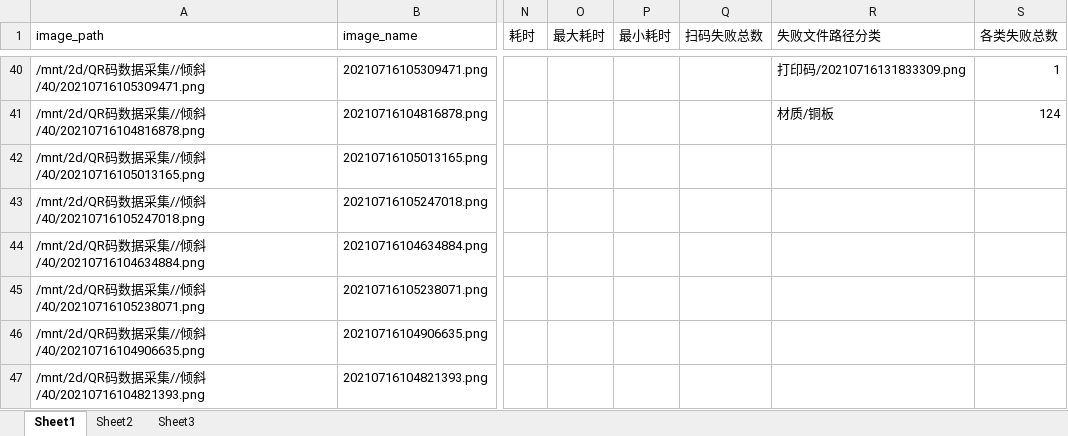
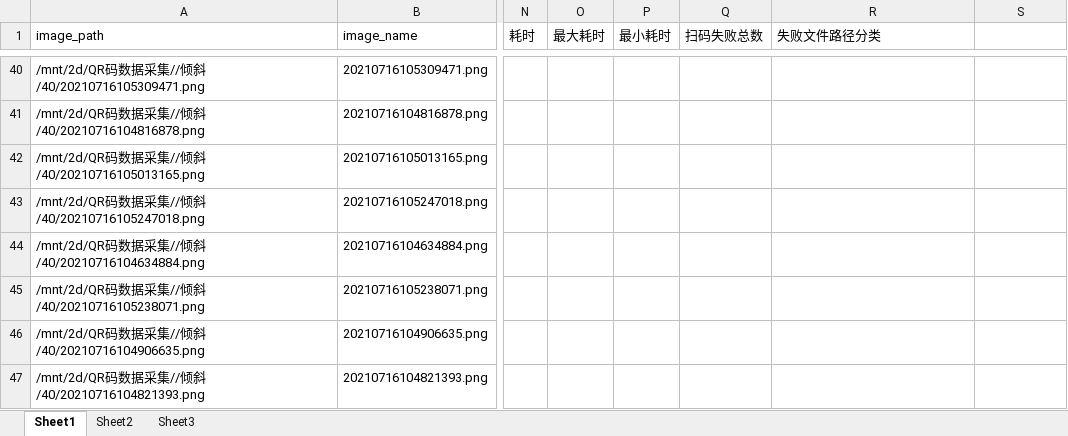
Before and after one commit to zhuozhuo57/make_qr_code, an Excel workbook: test.xlsx, sheet Sheet1, drawn as a sheet; only a part is shown, gaps mark what is left out; values as stored, in another font and other column widths than the file's, no borders; the diff covers the shown part only; the diff names each change by its address in the sheet, - before the commit and + after, or states it on an @@ line.

```diff
--- a/test.xlsx (sheet Sheet1)
+++ b/test.xlsx (sheet Sheet1)
-S1: 各类失败总数
+S1: (empty)
-R40 (失败文件路径分类): 打印码/20210716131833309.png
+R40 (失败文件路径分类): (empty)
-S40: 1
+S40: (empty)
-R41 (失败文件路径分类): 材质/铜板
+R41 (失败文件路径分类): (empty)
-S41: 124
+S41: (empty)
```
Also changed, not shown: 76 edited cells elsewhere in this sheet, 1 other file.
